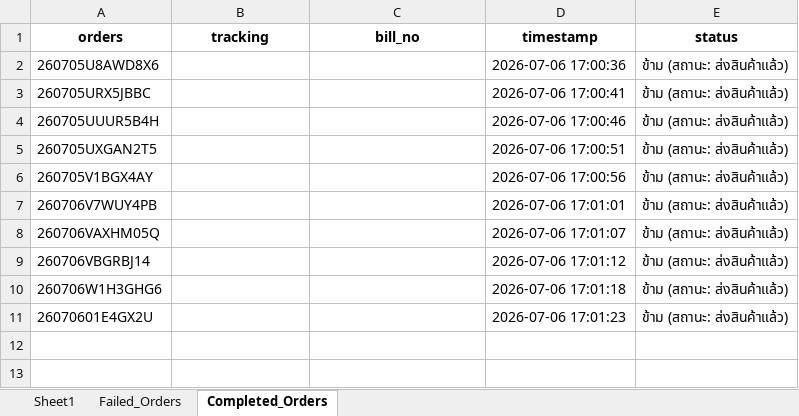
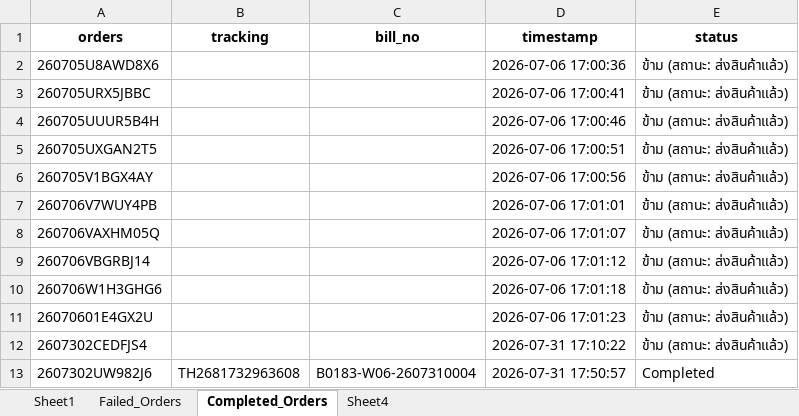
Before and after one commit to iHaveNoKnowledge/Python, an Excel workbook: projects/auto_page/autopageMKII/tables/Accel_mode_uat.xlsx, sheet Completed_Orders, drawn as a sheet; values as stored, in another font and other column widths than the file's, no borders; the diff names each change by its address in the sheet, - before the commit and + after, or states it on an @@ line.

```diff
--- a/projects/auto_page/autopageMKII/tables/Accel_mode_uat.xlsx (sheet Completed_Orders)
+++ b/projects/auto_page/autopageMKII/tables/Accel_mode_uat.xlsx (sheet Completed_Orders)
+sheet tab: Sheet4
+row 12: 2607302CEDFJS4 |  |  | 2026-07-31 17:10:22 | ข้าม (สถานะ: ส่งสินค้าแล้ว)
+row 13: 2607302UW982J6 | TH2681732963608 | B0183-W06-2607310004 | 2026-07-31 17:50:57 | Completed
```
Also changed, not shown: sheet Sheet1, sheet Failed_Orders, 3 other files.
